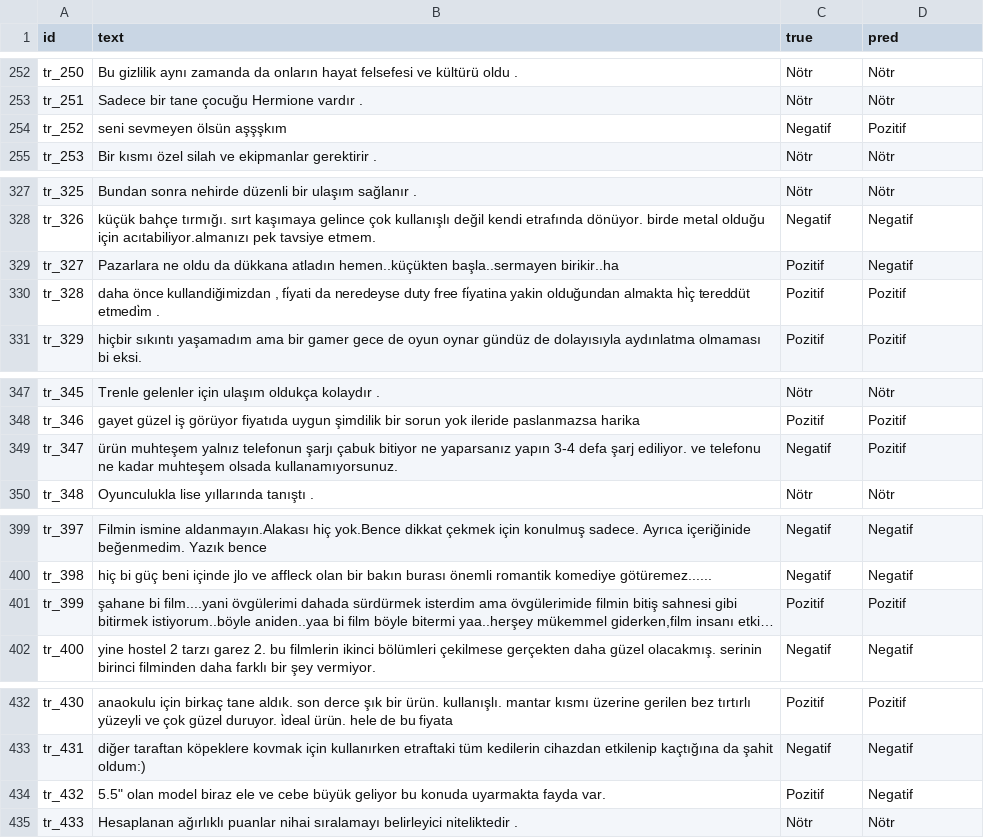
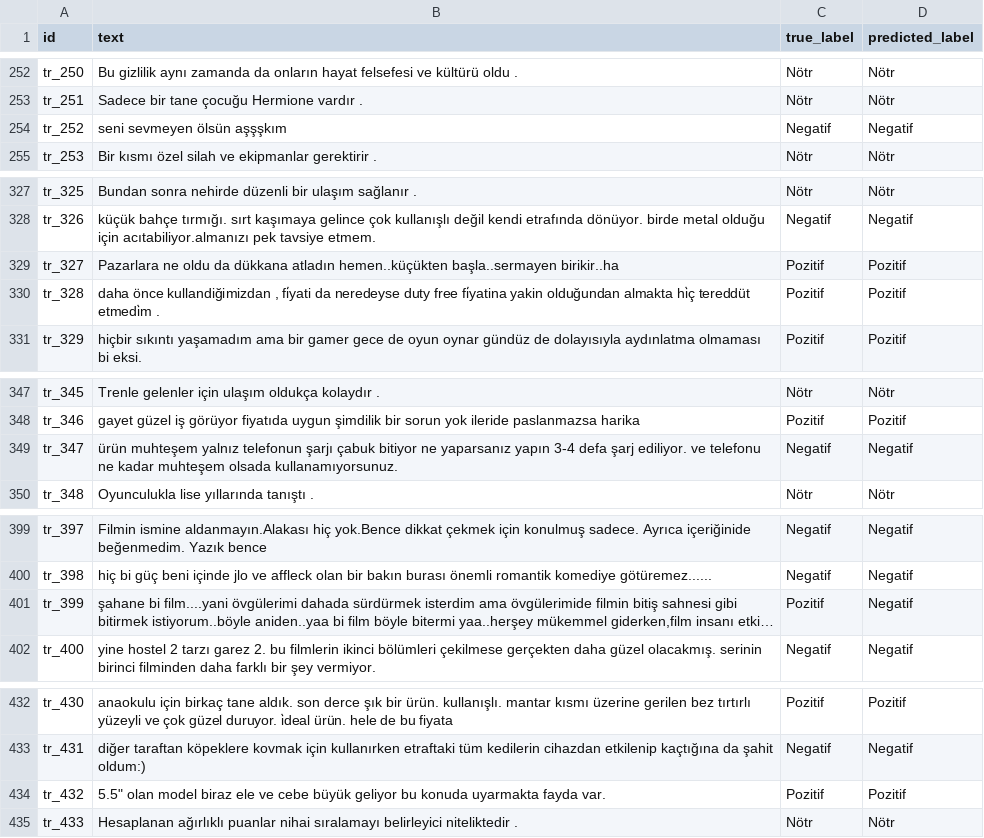
Before and after one commit to nazlicandogann/duygu-analizi, a CSV file: results/preds_bert_tr.csv, drawn as a sheet; only a part is shown, gaps mark what is left out; long unchanged cells end in …; the diff covers the shown part only; the diff names each change by its address in the sheet, - before the commit and + after, or states it on an @@ line.

```diff
--- a/results/preds_bert_tr.csv
+++ b/results/preds_bert_tr.csv
-C1: true
+C1: true_label
-D1: pred
+D1: predicted_label
-D254 (predicted_label): Pozitif
+D254 (predicted_label): Negatif
-D329 (predicted_label): Negatif
+D329 (predicted_label): Pozitif
-D349 (predicted_label): Pozitif
+D349 (predicted_label): Negatif
-D401 (predicted_label): Pozitif
+D401 (predicted_label): Negatif
-D434 (predicted_label): Negatif
+D434 (predicted_label): Pozitif
```
Also changed, not shown: 41 edited cells elsewhere in this file, 1 other file.
